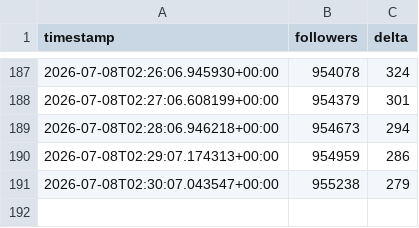
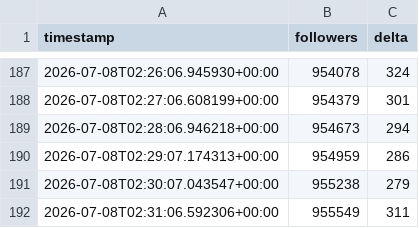
Before and after one commit to jonathanabrantes/postandoaquesia-bot, a CSV file: data/followers.csv, drawn as a sheet; only a part is shown, gaps mark what is left out.

Commit message:
chore(bot): atualiza followers.csv

```diff
--- a/data/followers.csv
+++ b/data/followers.csv
@@ -191 +191,2 @@ timestamp,followers,delta
 2026-07-08T02:30:07.043547+00:00,955238,279
+2026-07-08T02:31:06.592306+00:00,955549,311
```
